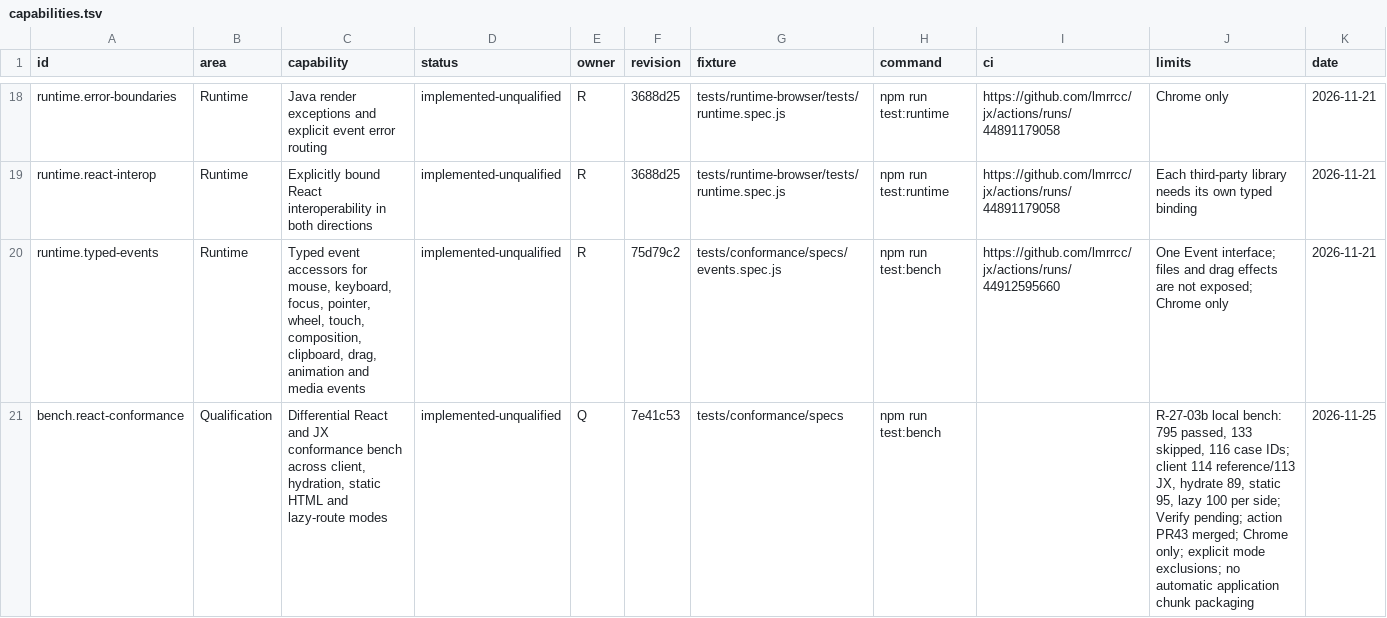
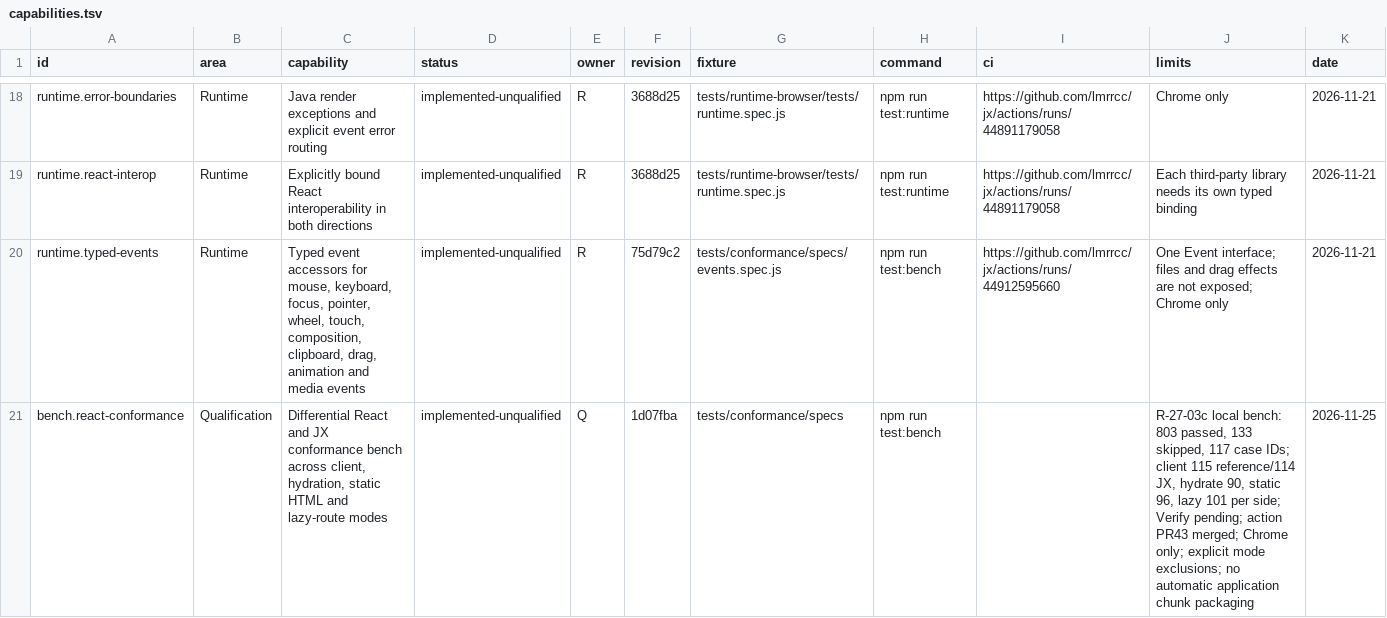
Before and after one commit to lmrrcc/jx, a TSV file: docs/evidence/capabilities.tsv, drawn as a sheet; only a part is shown, gaps mark what is left out; the diff covers the shown part only.

```diff
--- a/docs/evidence/capabilities.tsv
+++ b/docs/evidence/capabilities.tsv
@@ -20,2 +20,2 @@ runtime.react-interop	Runtime	Explicitly bound React interoperability in both di
 runtime.typed-events	Runtime	Typed event accessors for mouse, keyboard, focus, pointer, wheel, touch, composition, clipboard, drag, animation and media events	implemented-unqualified	R	75d79c2	tests/conformance/specs/events.spec.js	npm run test:bench	https://github.com/lmrrcc/jx/actions/runs/44912595660	One Event interface; files and drag effects are not exposed; Chrome only	2026-11-21
-bench.react-conformance	Qualification	Differential React and JX conformance bench across client, hydration, static HTML and lazy-route modes	implemented-unqualified	Q	7e41c53	tests/conformance/specs	npm run test:bench		R-27-03b local bench: 795 passed, 133 skipped, 116 case IDs; client 114 reference/113 JX, hydrate 89, static 95, lazy 100 per side; Verify pending; action PR43 merged; Chrome only; explicit mode exclusions; no automatic application chunk packaging	2026-11-25
+bench.react-conformance	Qualification	Differential React and JX conformance bench across client, hydration, static HTML and lazy-route modes	implemented-unqualified	Q	1d07fba	tests/conformance/specs	npm run test:bench		R-27-03c local bench: 803 passed, 133 skipped, 117 case IDs; client 115 reference/114 JX, hydrate 90, static 96, lazy 101 per side; Verify pending; action PR43 merged; Chrome only; explicit mode exclusions; no automatic application chunk packaging	2026-11-25
```
Also changed, not shown: 1 added row and 2 edited cells elsewhere in this file, 5 other files.
